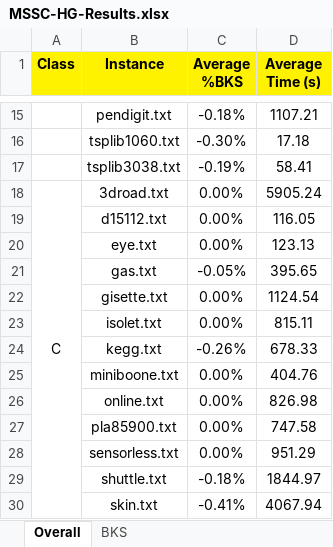
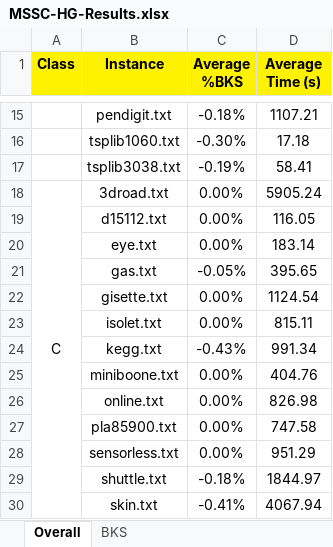
Before and after one commit to guidanoli/inf1306, an Excel workbook: Project-02/data/results/MSSC-HG-Results.xlsx, sheet Overall, drawn as a sheet; only a part is shown, gaps mark what is left out; values as stored, in another font and other column widths than the file's, no borders; conditional formats not drawn; the diff names each change by its address in the sheet, - before the commit and + after, or states it on an @@ line.

```diff
--- a/Project-02/data/results/MSSC-HG-Results.xlsx (sheet Overall)
+++ b/Project-02/data/results/MSSC-HG-Results.xlsx (sheet Overall)
-D20 (Average Time (s)): 123.13
+D20 (Average Time (s)): 183.14
-C24 (Average %BKS): -0.26%
+C24 (Average %BKS): -0.43%
-D24 (Average Time (s)): 678.33
+D24 (Average Time (s)): 991.34
```
Also changed, not shown: sheet BKS, 1 other file.
